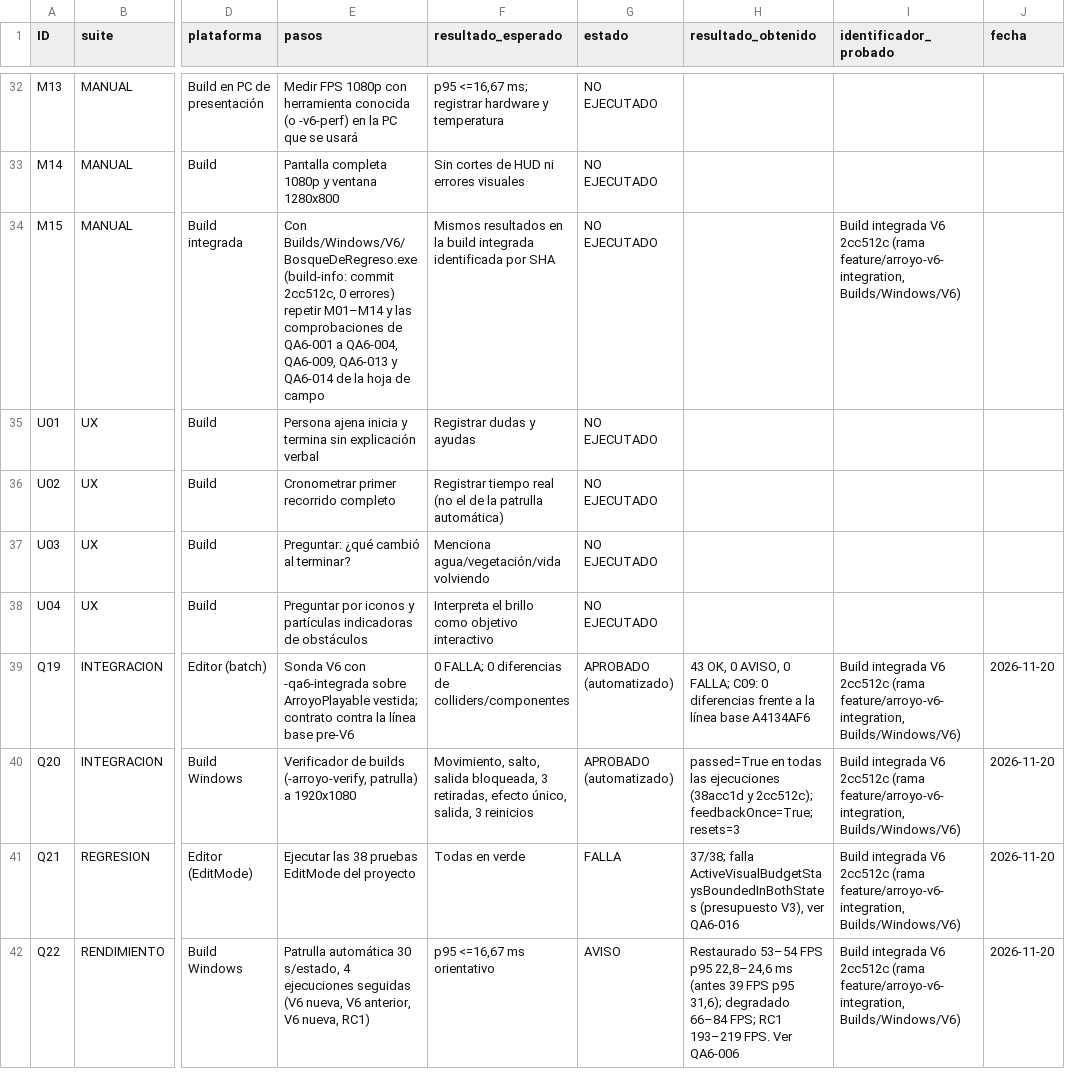
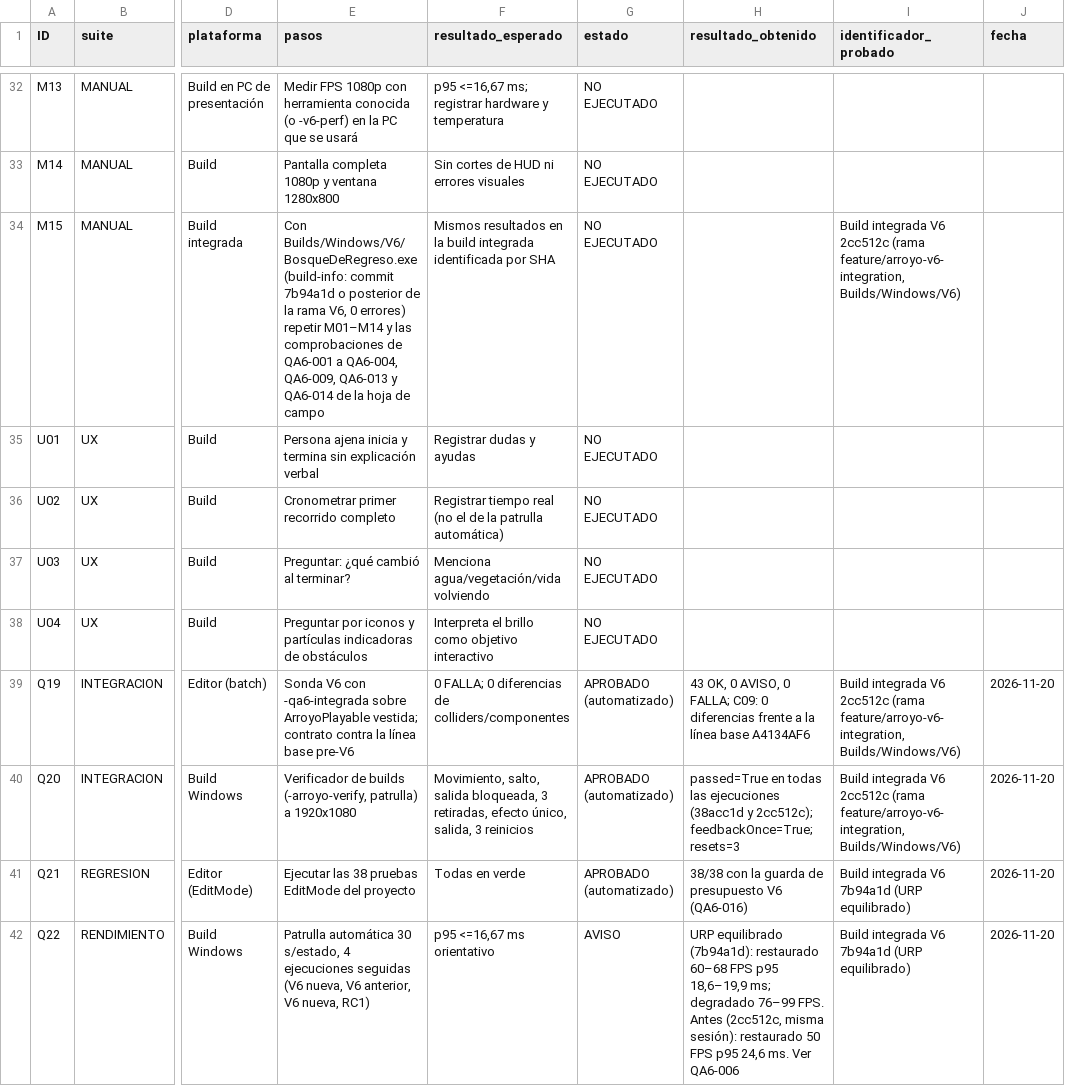
Before and after one commit to TemisDev/Return-of-the-forest, a CSV file: Docs/QA/Entregable06/MATRIZ-QA-V6.csv, drawn as a sheet; only a part is shown, gaps mark what is left out; the diff names each change by its address in the sheet, - before the commit and + after, or states it on an @@ line.

```diff
--- a/Docs/QA/Entregable06/MATRIZ-QA-V6.csv
+++ b/Docs/QA/Entregable06/MATRIZ-QA-V6.csv
-E34 (pasos): …(build-info: commit 2cc512c, 0 errores)…
+E34 (pasos): …(build-info: commit 7b94a1d o posterior de la rama V6, 0 errores)…
-G41 (estado): FALLA
+G41 (estado): APROBADO (automatizado)
-H41 (resultado_obtenido): 37/38; falla ActiveVisualBudgetStaysBoundedInBothStates (presupuesto V3), ver QA6-016
+H41 (resultado_obtenido): 38/38 con la guarda de presupuesto V6 (QA6-016)
-I41:I42 (identificador_probado): …integrada V6 2cc512c (rama feature/arroyo-v6-integration, Builds/Windows/V6)
+I41:I42 (identificador_probado): …integrada V6 7b94a1d (URP equilibrado)
-H42 (resultado_obtenido): Restaurado 53–54 FPS p95 22,8–24,6 ms (antes 39 FPS p95 31,6); degradado 66–84 FPS; RC1 193–219 FPS. Ver QA6-006
+H42 (resultado_obtenido): URP equilibrado (7b94a1d): restaurado 60–68 FPS p95 18,6–19,9 ms; degradado 76–99 FPS. Antes (2cc512c, misma sesión): restaurado 50 FPS p95 24,6 ms. Ver QA6-006
```
Also changed, not shown: Docs/QA/Entregable06/INCIDENCIAS-V6.csv, Docs/QA/Entregable06/RENDIMIENTO-V6.csv, 7 other files.
